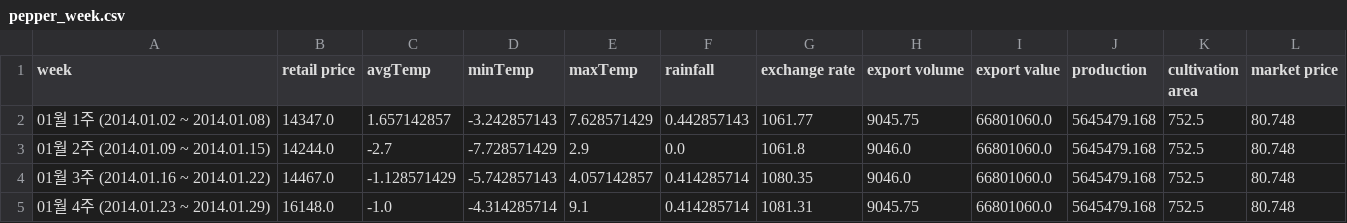
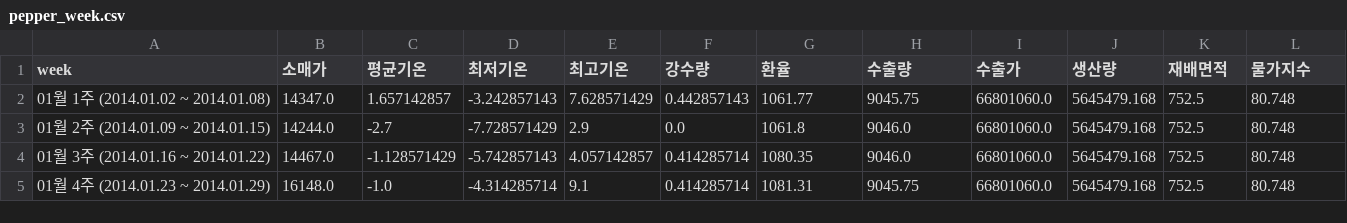
Before and after one commit to dy7731/price_predict, a CSV file: csv/pepper_week.csv, drawn as a sheet; only a part is shown.

Commit message:
Update pepper_week.csv

```diff
--- a/csv/pepper_week.csv
+++ b/csv/pepper_week.csv
@@ -1,2 +1,2 @@
-week,retail price,avgTemp,minTemp,maxTemp,rainfall,exchange rate,export volume ,export value,production,cultivation area,market price
+week,소매가,평균기온,최저기온,최고기온,강수량,환율,수출량,수출가,생산량,재배면적,물가지수
 01월 1주 (2014.01.02 ~ 2014.01.08),14347.0,1.657142857,-3.242857143,7.628571429,0.442857143,1061.77,9045.75,66801060.0,5645479.168,752.5,80.748
```
